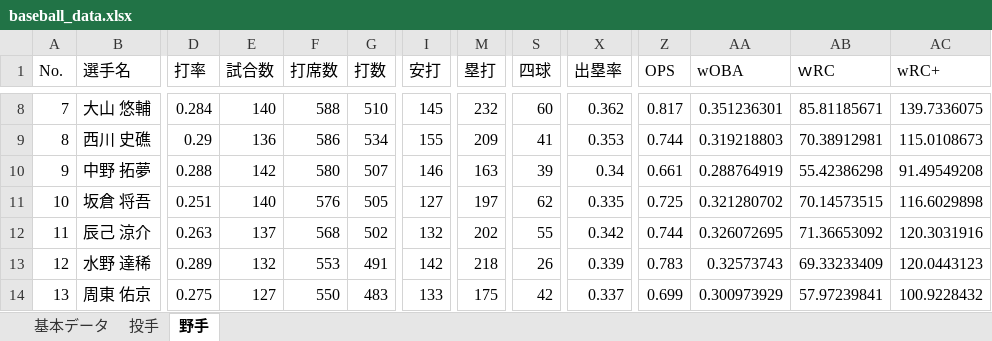
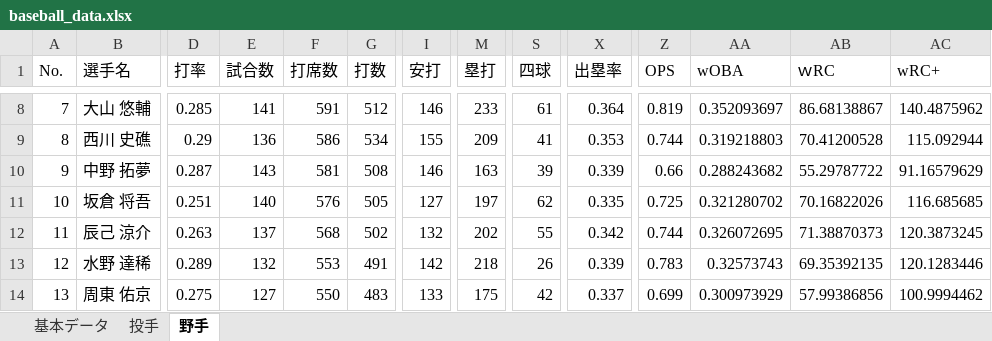
Before and after one commit to fuji210320-takatora/baseballquiz, an Excel workbook: baseball_data.xlsx, sheet 野手, drawn as a sheet; only a part is shown, gaps mark what is left out; values as stored, in another font and other column widths than the file's, no cell formats; the diff covers the shown part only; the diff names each change by its address in the sheet, - before the commit and + after, or states it on an @@ line.

```diff
--- a/baseball_data.xlsx (sheet 野手)
+++ b/baseball_data.xlsx (sheet 野手)
-D8 (打率): 0.284
+D8 (打率): 0.285
-E8 (試合数): 140
+E8 (試合数): 141
-F8 (打席数): 588
+F8 (打席数): 591
-G8 (打数): 510
+G8 (打数): 512
-I8 (安打): 145
+I8 (安打): 146
-M8 (塁打): 232
+M8 (塁打): 233
-S8 (四球): 60
+S8 (四球): 61
-X8 (出塁率): 0.362
+X8 (出塁率): 0.364
-Z8 (OPS): 0.817
+Z8 (OPS): 0.819
-AA8 (wOBA): 0.351236301
+AA8 (wOBA): 0.352093697
-AB8 (ｗRC): 85.81185671
+AB8 (ｗRC): 86.68138867
-AC8 (wRC+): 139.7336075
+AC8 (wRC+): 140.4875962
-AB9 (ｗRC): 70.38912981
+AB9 (ｗRC): 70.41200528
-AC9 (wRC+): 115.0108673
+AC9 (wRC+): 115.092944
-D10 (打率): 0.288
+D10 (打率): 0.287
-E10 (試合数): 142
+E10 (試合数): 143
-F10 (打席数): 580
+F10 (打席数): 581
-G10 (打数): 507
+G10 (打数): 508
-X10 (出塁率): 0.34
+X10 (出塁率): 0.339
-Z10 (OPS): 0.661
+Z10 (OPS): 0.66
-AA10 (wOBA): 0.288764919
+AA10 (wOBA): 0.288243682
-AB10 (ｗRC): 55.42386298
+AB10 (ｗRC): 55.29787722
-AC10 (wRC+): 91.49549208
+AC10 (wRC+): 91.16579629
-AB11 (ｗRC): 70.14573515
+AB11 (ｗRC): 70.16822026
-AC11 (wRC+): 116.6029898
+AC11 (wRC+): 116.685685
-AB12 (ｗRC): 71.36653092
+AB12 (ｗRC): 71.38870373
-AC12 (wRC+): 120.3031916
+AC12 (wRC+): 120.3873245
-AB13 (ｗRC): 69.33233409
+AB13 (ｗRC): 69.35392135
-AC13 (wRC+): 120.0443123
+AC13 (wRC+): 120.1283446
-AB14 (ｗRC): 57.97239841
+AB14 (ｗRC): 57.99386856
-AC14 (wRC+): 100.9228432
+AC14 (wRC+): 100.9994462
```
Also changed, not shown: 16 added rows, 16 removed rows and 805 edited cells elsewhere in this sheet, sheet 投手, sheet 基本データ, cell formats, formulas that keep their value.
